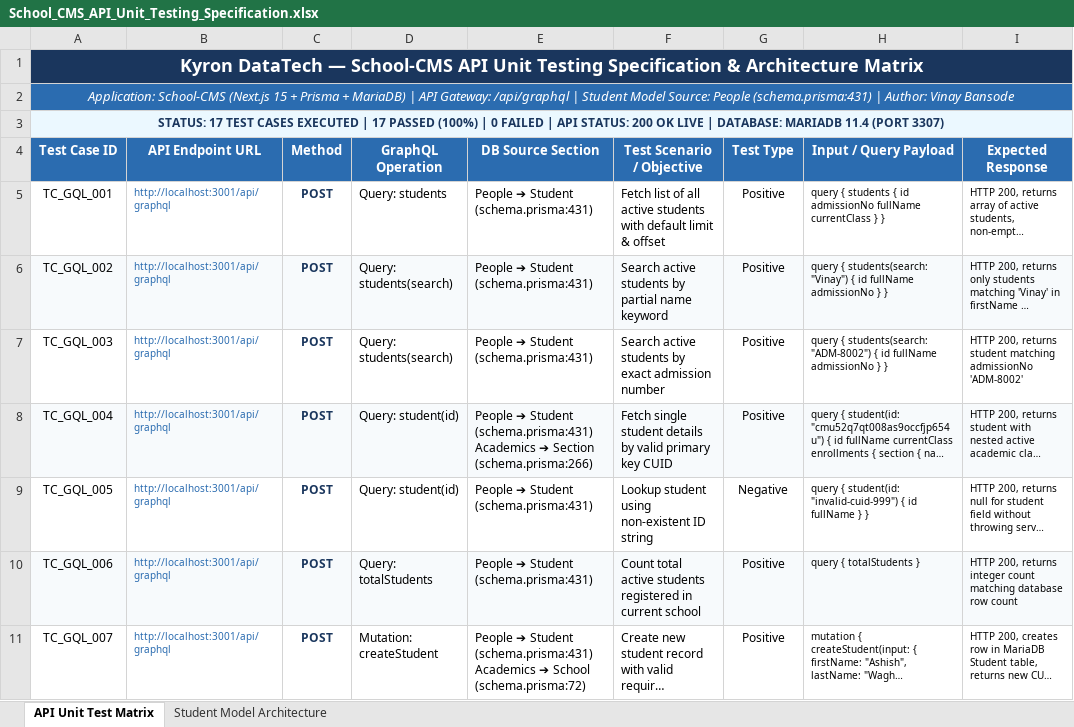
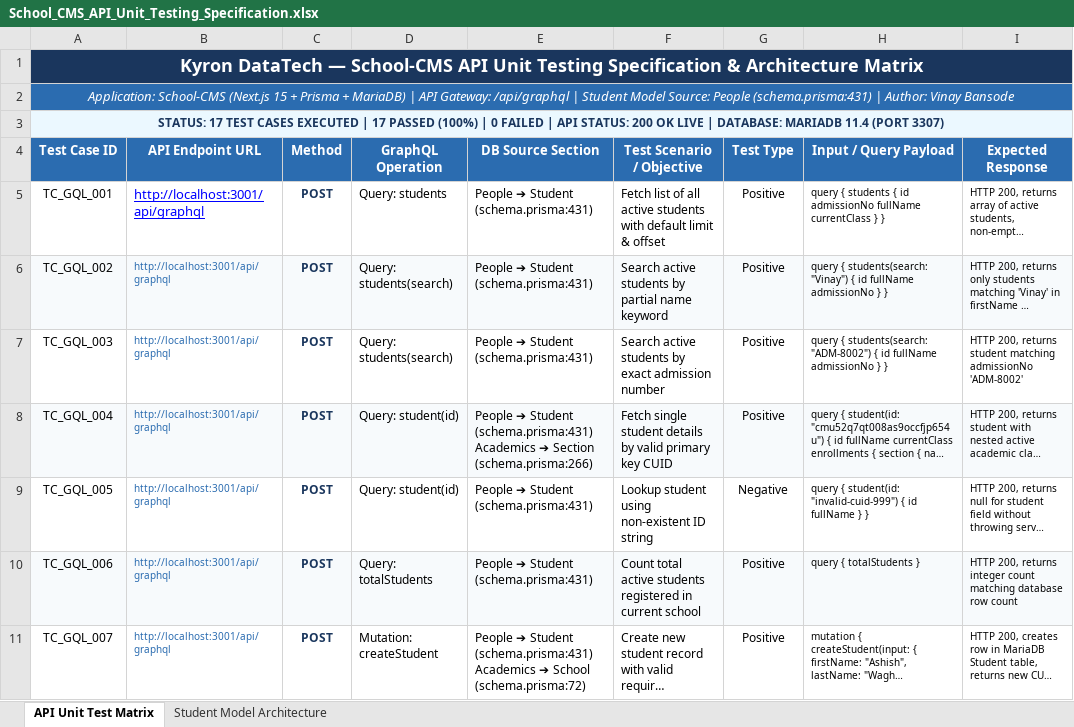
Before and after one commit to vinaybansode/intern_graphqlVinay, an Excel workbook: School_CMS_API_Unit_Testing_Specification.xlsx, sheet API Unit Test Matrix, drawn as a sheet; only a part is shown; long unchanged cells end in …; values as stored, in another font and other column widths than the file's, no borders; the diff names each change by its address in the sheet, - before the commit and + after, or states it on an @@ line.

```diff
--- a/School_CMS_API_Unit_Testing_Specification.xlsx (sheet API Unit Test Matrix)
+++ b/School_CMS_API_Unit_Testing_Specification.xlsx (sheet API Unit Test Matrix)
@@ B5 underline: off → on, text colour: #2B6CB0 → #0000FF, text size: larger @@
```
Also changed, not shown: 2 other files.
